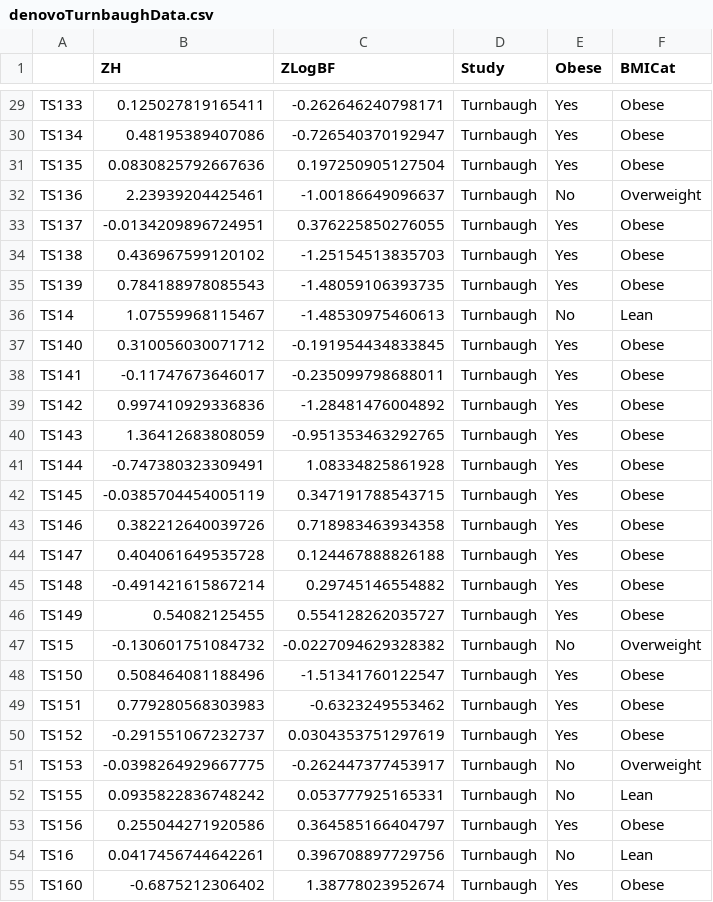
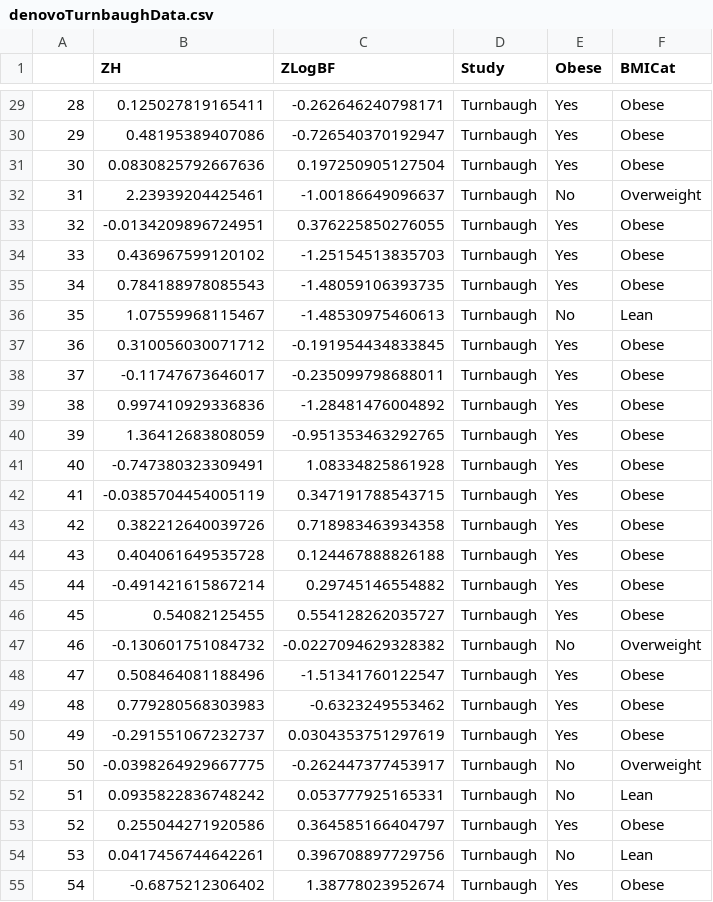
Before and after one commit to SchlossLab/Sze_Obesity_mBio_2016, a CSV file: results/tables/denovoTurnbaughData.csv, drawn as a sheet; only a part is shown, gaps mark what is left out; the diff covers the shown part only.

```diff
--- a/results/tables/denovoTurnbaughData.csv
+++ b/results/tables/denovoTurnbaughData.csv
@@ -29,27 +29,27 @@
-"TS133",0.125027819165411,-0.262646240798171,"Turnbaugh","Yes","Obese"
-"TS134",0.48195389407086,-0.726540370192947,"Turnbaugh","Yes","Obese"
-"TS135",0.0830825792667636,0.197250905127504,"Turnbaugh","Yes","Obese"
-"TS136",2.23939204425461,-1.00186649096637,"Turnbaugh","No","Overweight"
-"TS137",-0.0134209896724951,0.376225850276055,"Turnbaugh","Yes","Obese"
-"TS138",0.436967599120102,-1.25154513835703,"Turnbaugh","Yes","Obese"
-"TS139",0.784188978085543,-1.48059106393735,"Turnbaugh","Yes","Obese"
-"TS14",1.07559968115467,-1.48530975460613,"Turnbaugh","No","Lean"
-"TS140",0.310056030071712,-0.191954434833845,"Turnbaugh","Yes","Obese"
-"TS141",-0.11747673646017,-0.235099798688011,"Turnbaugh","Yes","Obese"
-"TS142",0.997410929336836,-1.28481476004892,"Turnbaugh","Yes","Obese"
-"TS143",1.36412683808059,-0.951353463292765,"Turnbaugh","Yes","Obese"
-"TS144",-0.747380323309491,1.08334825861928,"Turnbaugh","Yes","Obese"
-"TS145",-0.0385704454005119,0.347191788543715,"Turnbaugh","Yes","Obese"
-"TS146",0.382212640039726,0.718983463934358,"Turnbaugh","Yes","Obese"
-"TS147",0.404061649535728,0.124467888826188,"Turnbaugh","Yes","Obese"
-"TS148",-0.491421615867214,0.29745146554882,"Turnbaugh","Yes","Obese"
-"TS149",0.54082125455,0.554128262035727,"Turnbaugh","Yes","Obese"
-"TS15",-0.130601751084732,-0.0227094629328382,"Turnbaugh","No","Overweight"
-"TS150",0.508464081188496,-1.51341760122547,"Turnbaugh","Yes","Obese"
-"TS151",0.779280568303983,-0.6323249553462,"Turnbaugh","Yes","Obese"
-"TS152",-0.291551067232737,0.0304353751297619,"Turnbaugh","Yes","Obese"
-"TS153",-0.0398264929667775,-0.262447377453917,"Turnbaugh","No","Overweight"
-"TS155",0.0935822836748242,0.053777925165331,"Turnbaugh","No","Lean"
-"TS156",0.255044271920586,0.364585166404797,"Turnbaugh","Yes","Obese"
-"TS16",0.0417456744642261,0.396708897729756,"Turnbaugh","No","Lean"
-"TS160",-0.6875212306402,1.38778023952674,"Turnbaugh","Yes","Obese"
+"28",0.125027819165411,-0.262646240798171,"Turnbaugh","Yes","Obese"
+"29",0.48195389407086,-0.726540370192947,"Turnbaugh","Yes","Obese"
+"30",0.0830825792667636,0.197250905127504,"Turnbaugh","Yes","Obese"
+"31",2.23939204425461,-1.00186649096637,"Turnbaugh","No","Overweight"
+"32",-0.0134209896724951,0.376225850276055,"Turnbaugh","Yes","Obese"
+"33",0.436967599120102,-1.25154513835703,"Turnbaugh","Yes","Obese"
+"34",0.784188978085543,-1.48059106393735,"Turnbaugh","Yes","Obese"
+"35",1.07559968115467,-1.48530975460613,"Turnbaugh","No","Lean"
+"36",0.310056030071712,-0.191954434833845,"Turnbaugh","Yes","Obese"
+"37",-0.11747673646017,-0.235099798688011,"Turnbaugh","Yes","Obese"
+"38",0.997410929336836,-1.28481476004892,"Turnbaugh","Yes","Obese"
+"39",1.36412683808059,-0.951353463292765,"Turnbaugh","Yes","Obese"
+"40",-0.747380323309491,1.08334825861928,"Turnbaugh","Yes","Obese"
+"41",-0.0385704454005119,0.347191788543715,"Turnbaugh","Yes","Obese"
+"42",0.382212640039726,0.718983463934358,"Turnbaugh","Yes","Obese"
+"43",0.404061649535728,0.124467888826188,"Turnbaugh","Yes","Obese"
+"44",-0.491421615867214,0.29745146554882,"Turnbaugh","Yes","Obese"
+"45",0.54082125455,0.554128262035727,"Turnbaugh","Yes","Obese"
+"46",-0.130601751084732,-0.0227094629328382,"Turnbaugh","No","Overweight"
+"47",0.508464081188496,-1.51341760122547,"Turnbaugh","Yes","Obese"
+"48",0.779280568303983,-0.6323249553462,"Turnbaugh","Yes","Obese"
+"49",-0.291551067232737,0.0304353751297619,"Turnbaugh","Yes","Obese"
+"50",-0.0398264929667775,-0.262447377453917,"Turnbaugh","No","Overweight"
+"51",0.0935822836748242,0.053777925165331,"Turnbaugh","No","Lean"
+"52",0.255044271920586,0.364585166404797,"Turnbaugh","Yes","Obese"
+"53",0.0417456744642261,0.396708897729756,"Turnbaugh","No","Lean"
+"54",-0.6875212306402,1.38778023952674,"Turnbaugh","Yes","Obese"
```
Also changed, not shown: 119 edited cells elsewhere in this file, results/tables/denovoAUCRFDataTable.csv, results/tables/denovoBFRatioRRTable.csv, 6 other files.
